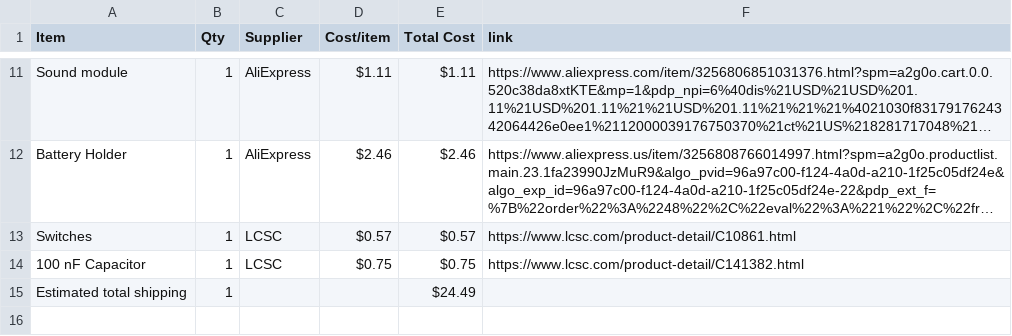
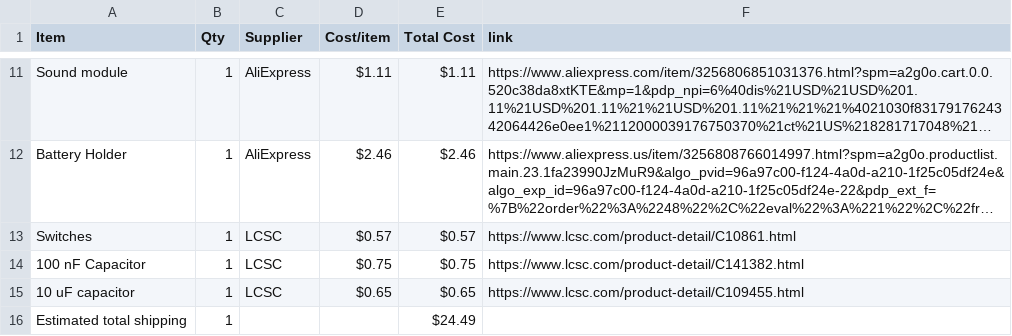
Before and after one commit to madadisriram11-web/RunawayAlarmClock1, a CSV file: BOM.csv, drawn as a sheet; only a part is shown, gaps mark what is left out; long unchanged cells end in ….

Commit message:
Sync Runaway Alarm Clock from Half Life

```diff
--- a/BOM.csv
+++ b/BOM.csv
@@ -14,2 +14,3 @@ Switches,1,LCSC,$0.57,$0.57,https://www.lcsc.com/product-detail/C10861.html
 100 nF Capacitor,1,LCSC,$0.75,$0.75,https://www.lcsc.com/product-detail/C141382.html
+10 uF capacitor,1,LCSC,$0.65,$0.65,https://www.lcsc.com/product-detail/C109455.html
 Estimated total shipping,1,,,$24.49,
```
